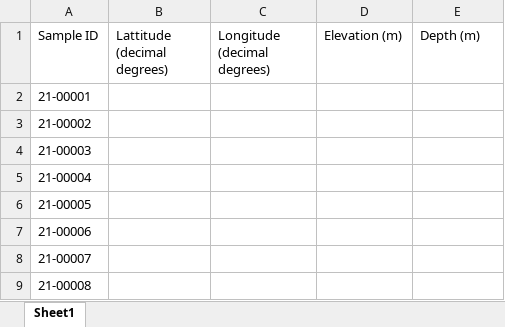
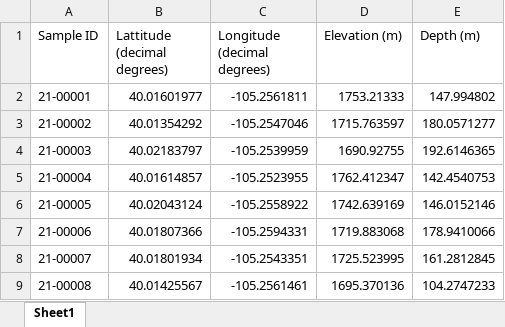
Before and after one commit to EarthCubeGeochron/Sparrow-CU-TRaIL, an Excel workbook: test_data/AddLocation/locations.xlsx, sheet Sheet1, drawn as a sheet; only a part is shown; values as stored, in another font and other column widths than the file's, no borders; the diff covers the shown part only; the diff names each change by its address in the sheet, - before the commit and + after, or states it on an @@ line.

```diff
--- a/test_data/AddLocation/locations.xlsx (sheet Sheet1)
+++ b/test_data/AddLocation/locations.xlsx (sheet Sheet1)
-B2 (Lattitude (decimal degrees)): (empty)
+B2 (Lattitude (decimal degrees)): 40.01601977
-C2 (Longitude (decimal degrees)): (empty)
+C2 (Longitude (decimal degrees)): -105.2561811
-D2 (Elevation (m)): (empty)
+D2 (Elevation (m)): 1753.21333
-E2 (Depth (m)): (empty)
+E2 (Depth (m)): 147.994802
-B3 (Lattitude (decimal degrees)): (empty)
+B3 (Lattitude (decimal degrees)): 40.01354292
-C3 (Longitude (decimal degrees)): (empty)
+C3 (Longitude (decimal degrees)): -105.2547046
-D3 (Elevation (m)): (empty)
+D3 (Elevation (m)): 1715.763597
-E3 (Depth (m)): (empty)
+E3 (Depth (m)): 180.0571277
-B4 (Lattitude (decimal degrees)): (empty)
+B4 (Lattitude (decimal degrees)): 40.02183797
-C4 (Longitude (decimal degrees)): (empty)
+C4 (Longitude (decimal degrees)): -105.2539959
-D4 (Elevation (m)): (empty)
+D4 (Elevation (m)): 1690.92755
-E4 (Depth (m)): (empty)
+E4 (Depth (m)): 192.6146365
-B5 (Lattitude (decimal degrees)): (empty)
+B5 (Lattitude (decimal degrees)): 40.01614857
-C5 (Longitude (decimal degrees)): (empty)
+C5 (Longitude (decimal degrees)): -105.2523955
-D5 (Elevation (m)): (empty)
+D5 (Elevation (m)): 1762.412347
-E5 (Depth (m)): (empty)
+E5 (Depth (m)): 142.4540753
-B6 (Lattitude (decimal degrees)): (empty)
+B6 (Lattitude (decimal degrees)): 40.02043124
-C6 (Longitude (decimal degrees)): (empty)
+C6 (Longitude (decimal degrees)): -105.2558922
-D6 (Elevation (m)): (empty)
+D6 (Elevation (m)): 1742.639169
-E6 (Depth (m)): (empty)
+E6 (Depth (m)): 146.0152146
-B7 (Lattitude (decimal degrees)): (empty)
+B7 (Lattitude (decimal degrees)): 40.01807366
-C7 (Longitude (decimal degrees)): (empty)
+C7 (Longitude (decimal degrees)): -105.2594331
-D7 (Elevation (m)): (empty)
+D7 (Elevation (m)): 1719.883068
-E7 (Depth (m)): (empty)
+E7 (Depth (m)): 178.9410066
-B8 (Lattitude (decimal degrees)): (empty)
+B8 (Lattitude (decimal degrees)): 40.01801934
-C8 (Longitude (decimal degrees)): (empty)
+C8 (Longitude (decimal degrees)): -105.2543351
-D8 (Elevation (m)): (empty)
+D8 (Elevation (m)): 1725.523995
-E8 (Depth (m)): (empty)
+E8 (Depth (m)): 161.2812845
-B9 (Lattitude (decimal degrees)): (empty)
+B9 (Lattitude (decimal degrees)): 40.01425567
-C9 (Longitude (decimal degrees)): (empty)
+C9 (Longitude (decimal degrees)): -105.2561461
-D9 (Elevation (m)): (empty)
+D9 (Elevation (m)): 1695.370136
-E9 (Depth (m)): (empty)
+E9 (Depth (m)): 104.2747233
```
Also changed, not shown: 1 removed row and 24 edited cells elsewhere in this sheet.
